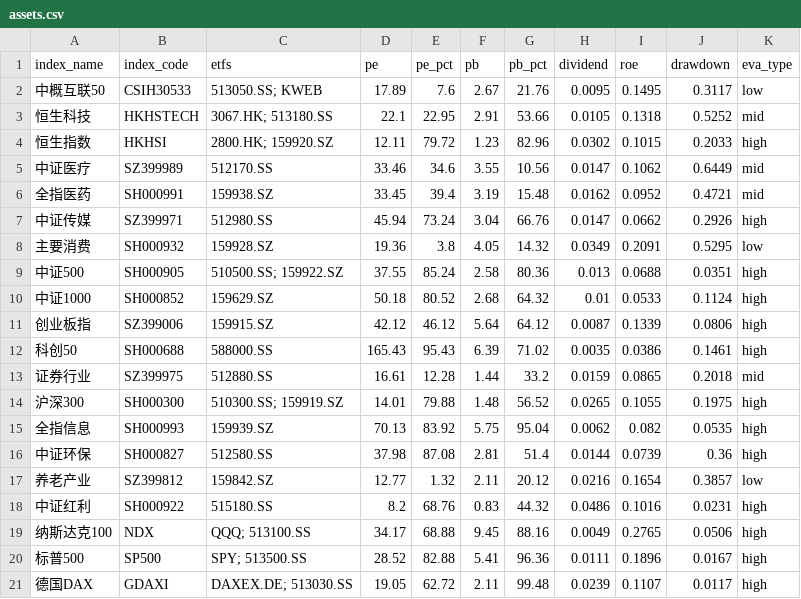
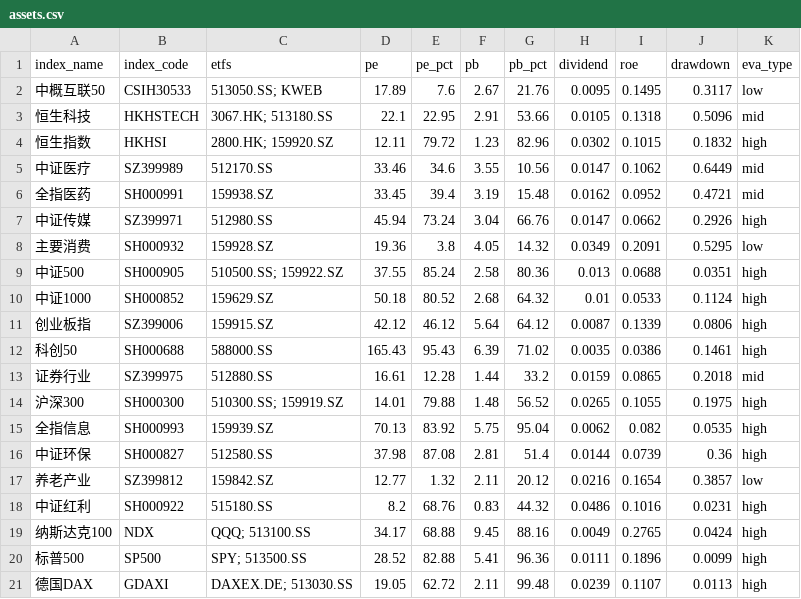
Before and after one commit to bryanzhang1024/etf-dashboard-auto, a CSV file: docs/assets.csv, drawn as a sheet.

```diff
--- a/docs/assets.csv
+++ b/docs/assets.csv
@@ -2,4 +2,4 @@ index_name,index_code,etfs,pe,pe_pct,pb,pb_pct,dividend,roe,drawdown,eva_type
 中概互联50,CSIH30533,513050.SS; KWEB,17.89,7.6,2.67,21.76,0.0095,0.1495,0.3117,low
-恒生科技,HKHSTECH,3067.HK; 513180.SS,22.1,22.95,2.91,53.66,0.0105,0.1318,0.5252,mid
-恒生指数,HKHSI,2800.HK; 159920.SZ,12.11,79.72,1.23,82.96,0.0302,0.1015,0.2033,high
+恒生科技,HKHSTECH,3067.HK; 513180.SS,22.1,22.95,2.91,53.66,0.0105,0.1318,0.5096,mid
+恒生指数,HKHSI,2800.HK; 159920.SZ,12.11,79.72,1.23,82.96,0.0302,0.1015,0.1832,high
 中证医疗,SZ399989,512170.SS,33.46,34.6,3.55,10.56,0.0147,0.1062,0.6449,mid
@@ -18,4 +18,4 @@ index_name,index_code,etfs,pe,pe_pct,pb,pb_pct,dividend,roe,drawdown,eva_type
 中证红利,SH000922,515180.SS,8.2,68.76,0.83,44.32,0.0486,0.1016,0.0231,high
-纳斯达克100,NDX,QQQ; 513100.SS,34.17,68.88,9.45,88.16,0.0049,0.2765,0.0506,high
-标普500,SP500,SPY; 513500.SS,28.52,82.88,5.41,96.36,0.0111,0.1896,0.0167,high
-德国DAX,GDAXI,DAXEX.DE; 513030.SS,19.05,62.72,2.11,99.48,0.0239,0.1107,0.0117,high
+纳斯达克100,NDX,QQQ; 513100.SS,34.17,68.88,9.45,88.16,0.0049,0.2765,0.0424,high
+标普500,SP500,SPY; 513500.SS,28.52,82.88,5.41,96.36,0.0111,0.1896,0.0099,high
+德国DAX,GDAXI,DAXEX.DE; 513030.SS,19.05,62.72,2.11,99.48,0.0239,0.1107,0.0113,high
```
